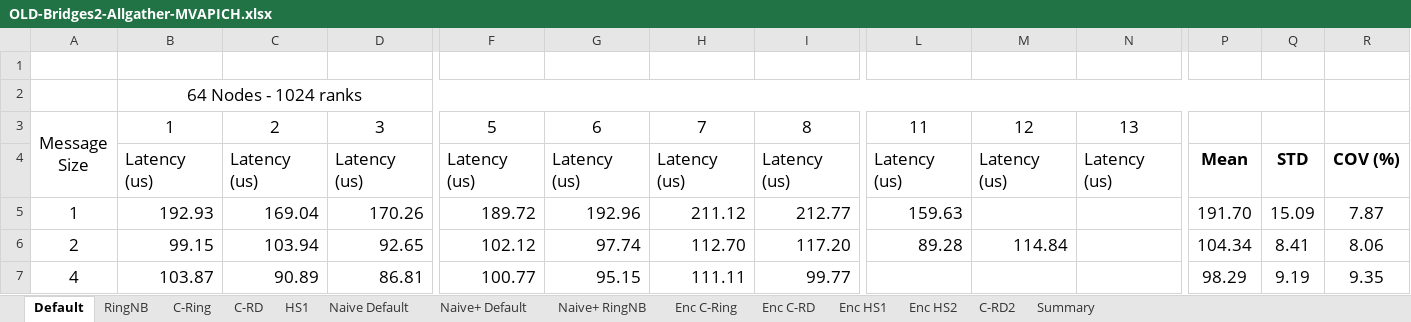
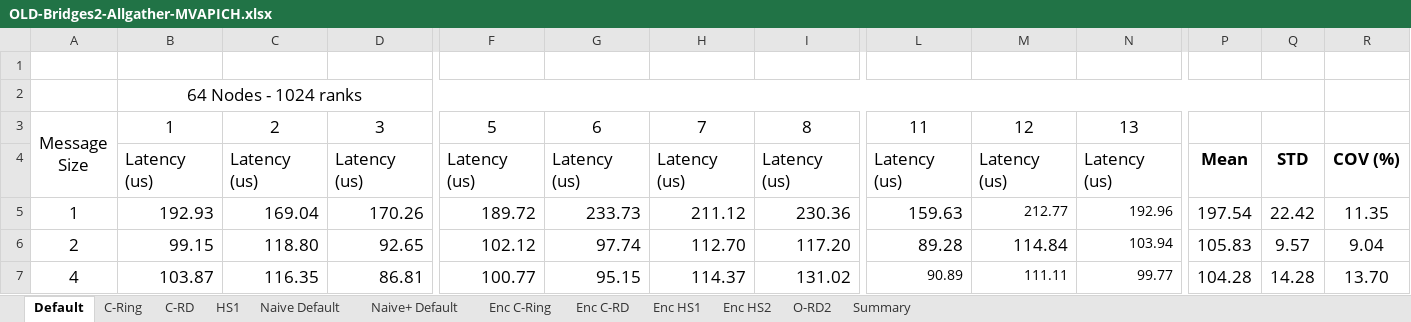
Before and after one commit to TsongW/Concurrent-Bcast, an Excel workbook: MVAPICH/Results/Bridges2/OLD/OLD-Bridges2-Allgather-MVAPICH.xlsx, sheet Default, drawn as a sheet; only a part is shown, gaps mark what is left out; values as stored, in another font and other column widths than the file's, no borders; the diff covers the shown part only; the diff names each change by its address in the sheet, - before the commit and + after, or states it on an @@ line.

```diff
--- a/MVAPICH/Results/Bridges2/OLD/OLD-Bridges2-Allgather-MVAPICH.xlsx (sheet Default)
+++ b/MVAPICH/Results/Bridges2/OLD/OLD-Bridges2-Allgather-MVAPICH.xlsx (sheet Default)
-sheet tab: RingNB
-sheet tab: Naive+ RingNB
-sheet tab: C-RD2
+sheet tab: O-RD2
-G5: 192.96
+G5: 233.73
-I5: 212.77
+I5: 230.36
-M5: (empty)
+M5: 212.77
-N5: (empty)
+N5: 192.96
-P5: 191.70
+P5: 197.54
-Q5: 15.09
+Q5: 22.42
-R5: 7.87
+R5: 11.35
-C6: 103.94
+C6: 118.80
-N6: (empty)
+N6: 103.94
-P6: 104.34
+P6: 105.83
-Q6: 8.41
+Q6: 9.57
-R6: 8.06
+R6: 9.04
-C7: 90.89
+C7: 116.35
-H7: 111.11
+H7: 114.37
-I7: 99.77
+I7: 131.02
-L7: (empty)
+L7: 90.89
-M7: (empty)
+M7: 111.11
-N7: (empty)
+N7: 99.77
-P7: 98.29
+P7: 104.28
-Q7: 9.19
+Q7: 14.28
-R7: 9.35
+R7: 13.70
```
Also changed, not shown: 196 edited cells and cell formats elsewhere in this sheet, sheet Naive Default, sheet Enc HS1, sheet Naive+ Default, sheet Summary, sheet HS1, sheet C-Ring, 4 more sheets, formulas that keep their value, MVAPICH/Results/Bridges2/New-16-64/Bridges2-Allgather-MVAPICH.xlsx, 15 other files.
